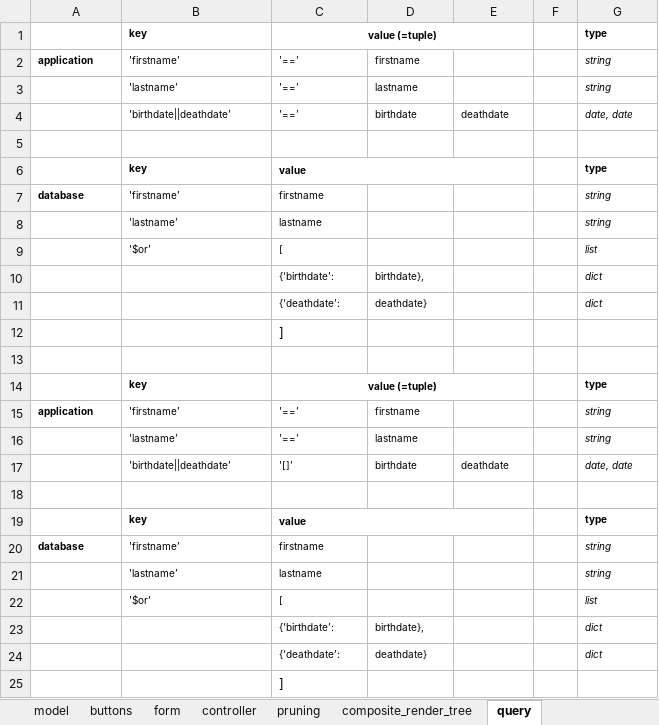
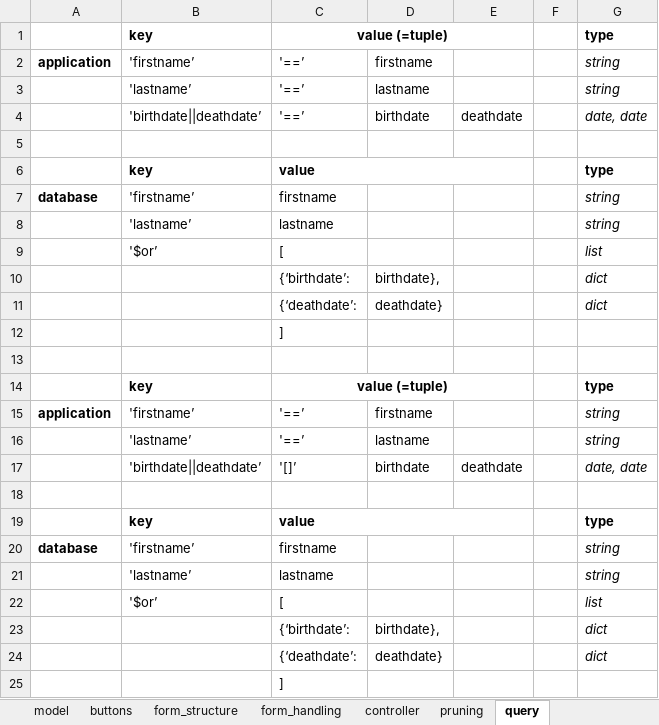
Before and after one commit to npoppeli/covert, an Excel workbook: doc/design.xlsx, sheet query, drawn as a sheet; values as stored, in another font and other column widths than the file's, no borders; the diff names each change by its address in the sheet, - before the commit and + after, or states it on an @@ line.

Commit message:
added form handling

```diff
--- a/doc/design.xlsx (sheet query)
+++ b/doc/design.xlsx (sheet query)
-sheet tab: form
+sheet tab: form_structure
-sheet tab: composite_render_tree
+sheet tab: form_handling
@@ B1:C1 text size: larger @@
@@ G1:G4 text size: larger @@
@@ A2:D2 text size: larger @@
@@ B3:D3 text size: larger @@
@@ B4:E4 text size: larger @@
@@ B6:C6 text size: larger @@
@@ G6:G11 text size: larger @@
@@ A7:C7 text size: larger @@
@@ B8:C9 text size: larger @@
@@ C10:D11 text size: larger @@
@@ B14:C14 text size: larger @@
@@ G14:G17 text size: larger @@
@@ A15:D15 text size: larger @@
@@ B16:D16 text size: larger @@
@@ B17:E17 text size: larger @@
@@ B19:C19 text size: larger @@
@@ G19:G24 text size: larger @@
@@ A20:C20 text size: larger @@
@@ B21:C22 text size: larger @@
@@ C23:D24 text size: larger @@
```
Also changed, not shown: sheet render_tree_example.
